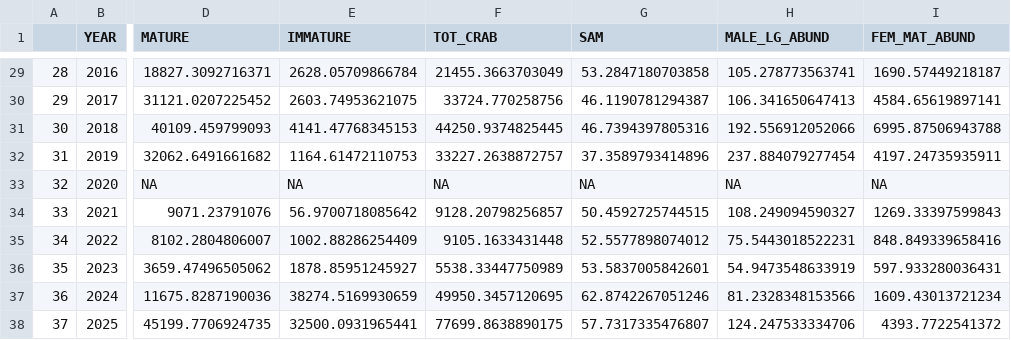
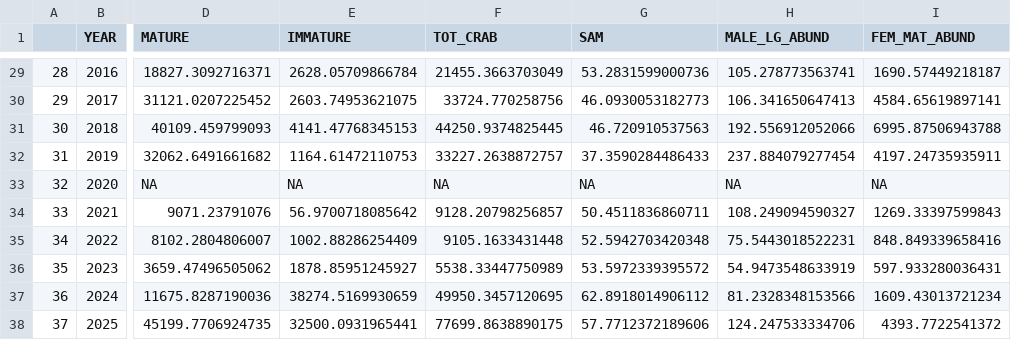
Before and after one commit to eryznar/Opilio.maturity.research, a CSV file: Maturity research/Output/SNOW_female_modeldata.csv, drawn as a sheet; only a part is shown, gaps mark what is left out; the diff covers the shown part only; the diff names each change by its address in the sheet, - before the commit and + after, or states it on an @@ line.

```diff
--- a/Maturity research/Output/SNOW_female_modeldata.csv
+++ b/Maturity research/Output/SNOW_female_modeldata.csv
-G29 (SAM): 53.2847180703858
+G29 (SAM): 53.2831599000736
-G30 (SAM): 46.1190781294387
+G30 (SAM): 46.0930053182773
-G31 (SAM): 46.7394397805316
+G31 (SAM): 46.720910537563
-G32 (SAM): 37.3589793414896
+G32 (SAM): 37.3590284486433
-G34 (SAM): 50.4592725744515
+G34 (SAM): 50.4511836860711
-G35 (SAM): 52.5577898074012
+G35 (SAM): 52.5942703420348
-G36 (SAM): 53.5837005842601
+G36 (SAM): 53.5972339395572
-G37 (SAM): 62.8742267051246
+G37 (SAM): 62.8918014906112
-G38 (SAM): 57.7317335476807
+G38 (SAM): 57.7712372189606
```
Also changed, not shown: 27 edited cells elsewhere in this file.
